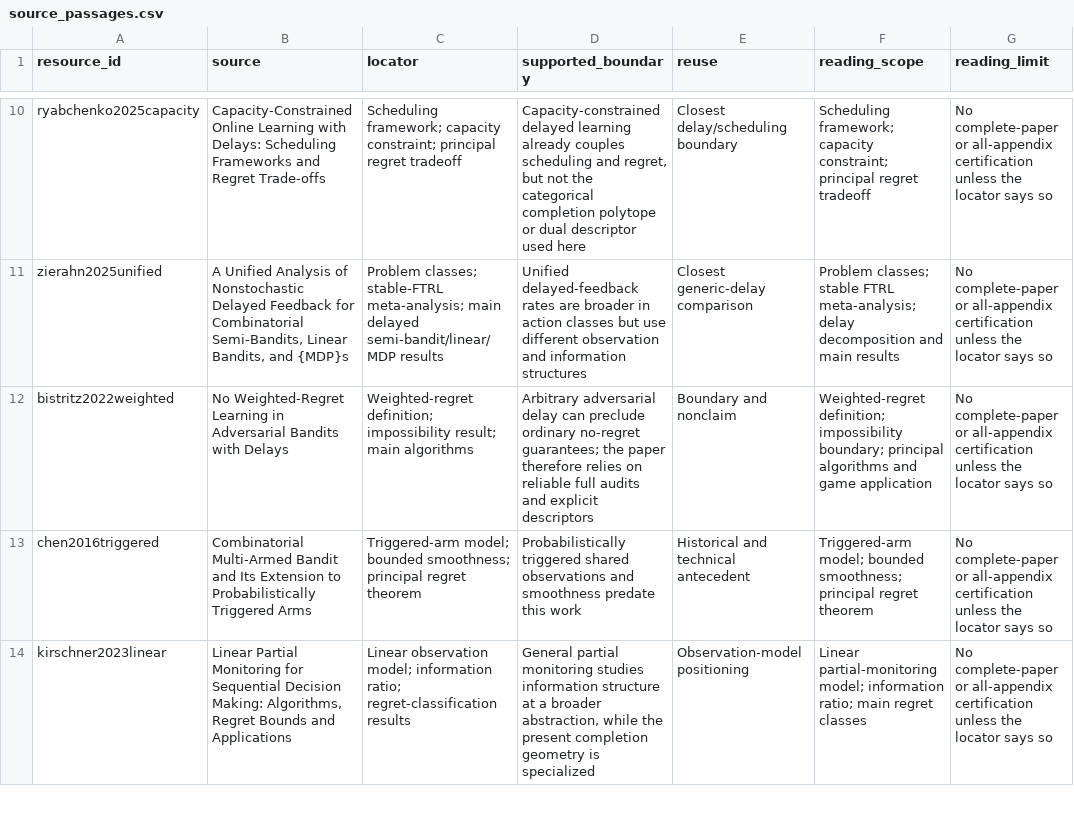
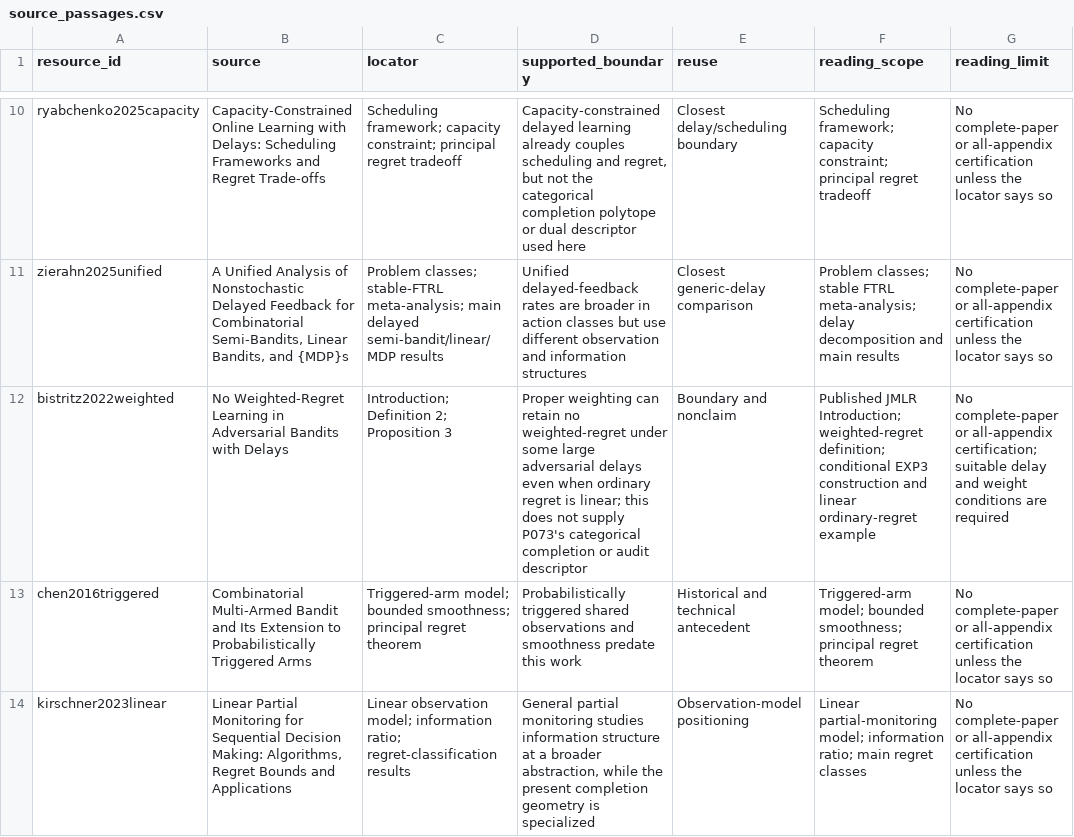
Before and after one commit to Haoyi-Zhang/AuditLearn, a CSV file: source_passages.csv, drawn as a sheet; only a part is shown, gaps mark what is left out.

```diff
--- a/source_passages.csv
+++ b/source_passages.csv
@@ -11,3 +11,3 @@ ryabchenko2025capacity,Capacity-Constrained Online Learning with Delays: Schedul
 zierahn2025unified,"A Unified Analysis of Nonstochastic Delayed Feedback for Combinatorial Semi-Bandits, Linear Bandits, and {MDP}s",Problem classes; stable-FTRL meta-analysis; main delayed semi-bandit/linear/MDP results,Unified delayed-feedback rates are broader in action classes but use different observation and information structures,Closest generic-delay comparison,Problem classes; stable FTRL meta-analysis; delay decomposition and main results,No complete-paper or all-appendix certification unless the locator says so
-bistritz2022weighted,No Weighted-Regret Learning in Adversarial Bandits with Delays,Weighted-regret definition; impossibility result; main algorithms,Arbitrary adversarial delay can preclude ordinary no-regret guarantees; the paper therefore relies on reliable full audits and explicit descriptors,Boundary and nonclaim,Weighted-regret definition; impossibility boundary; principal algorithms and game application,No complete-paper or all-appendix certification unless the locator says so
+bistritz2022weighted,No Weighted-Regret Learning in Adversarial Bandits with Delays,Introduction; Definition 2; Proposition 3,Proper weighting can retain no weighted-regret under some large adversarial delays even when ordinary regret is linear; this does not supply P073's categorical completion or audit descriptor,Boundary and nonclaim,Published JMLR Introduction; weighted-regret definition; conditional EXP3 construction and linear ordinary-regret example,No complete-paper or all-appendix certification; suitable delay and weight conditions are required
 chen2016triggered,Combinatorial Multi-Armed Bandit and Its Extension to Probabilistically Triggered Arms,Triggered-arm model; bounded smoothness; principal regret theorem,Probabilistically triggered shared observations and smoothness predate this work,Historical and technical antecedent,Triggered-arm model; bounded smoothness; principal regret theorem,No complete-paper or all-appendix certification unless the locator says so
```
Also changed, not shown: external_resources.csv, reference_audit.csv.
